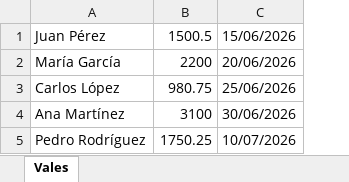
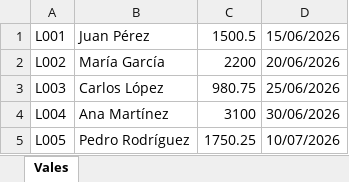
Before and after one commit to ssaavedra1969-png/vales-extras, an Excel workbook: entrada/VALES.xlsx, sheet Vales, drawn as a sheet; values as stored, in another font and other column widths than the file's, no borders; the diff names each change by its address in the sheet, - before the commit and + after, or states it on an @@ line.

```diff
--- a/entrada/VALES.xlsx (sheet Vales)
+++ b/entrada/VALES.xlsx (sheet Vales)
+column A, rows 1-5: L001 | L002 | L003 | L004 | L005
```
Also changed, not shown: 3 other files.
